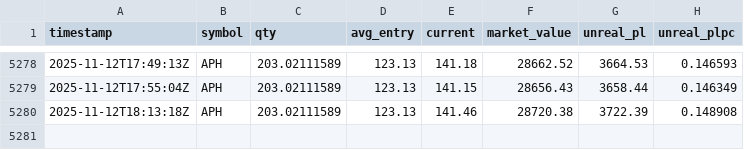
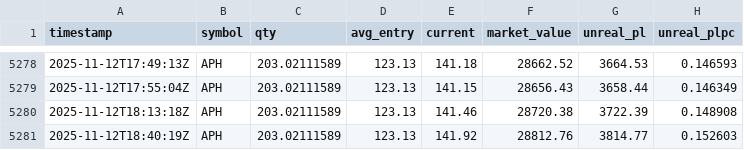
Before and after one commit to deuxfoistrois/trailing, a CSV file: data/pos_history.csv, drawn as a sheet; only a part is shown, gaps mark what is left out; the diff names each change by its address in the sheet, - before the commit and + after, or states it on an @@ line.

```diff
--- a/data/pos_history.csv
+++ b/data/pos_history.csv
+row 5281: 2025-11-12T18:40:19Z | APH | 203.02111589 | 123.13 | 141.92 | 28812.76 | 3814.77 | 0.152603
```
Also changed, not shown: data/equity_history.csv, 1 other file.
